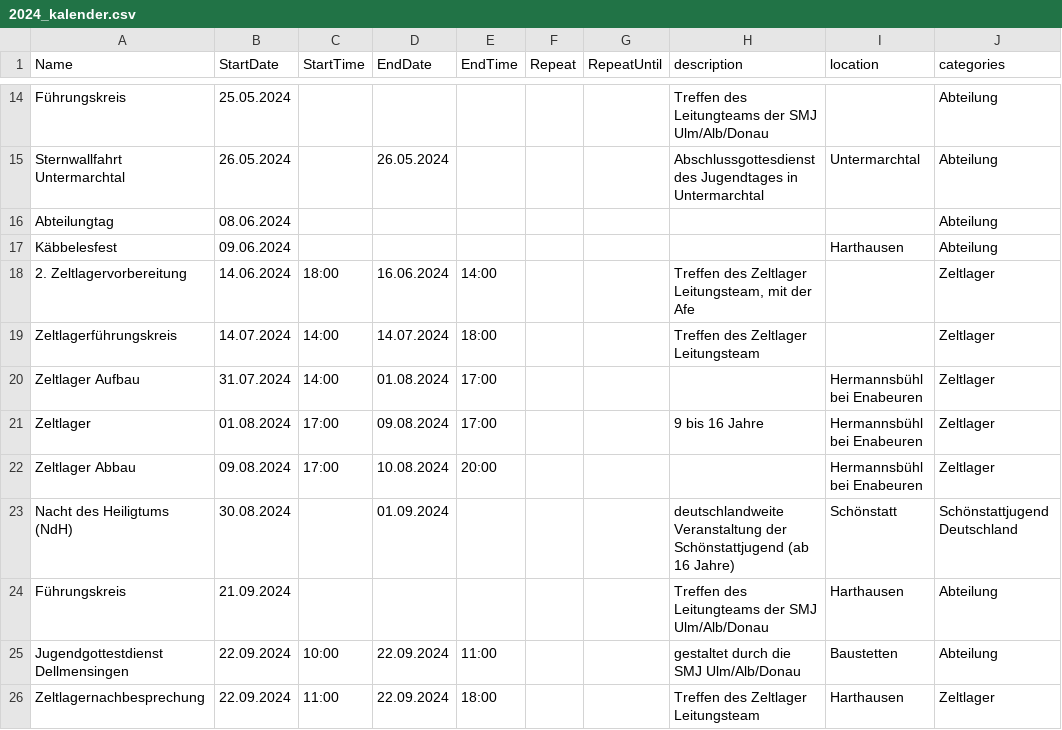
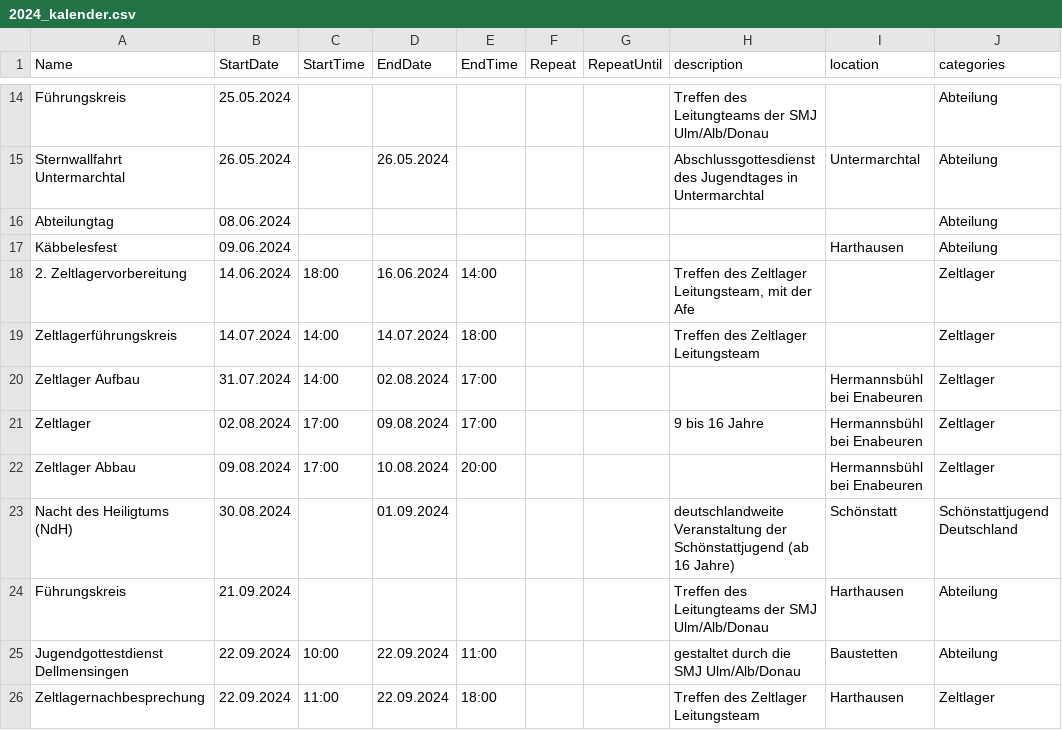
Before and after one commit to FelixBetz/smjUlmCalenderGenerator, a CSV file: input/2024_kalender.csv, drawn as a sheet; only a part is shown, gaps mark what is left out; the diff names each change by its address in the sheet, - before the commit and + after, or states it on an @@ line.

Commit message:
fix Zeltlager start

```diff
--- a/input/2024_kalender.csv
+++ b/input/2024_kalender.csv
-D20 (EndDate): 01.08.2024
+D20 (EndDate): 02.08.2024
-B21 (StartDate): 01.08.2024
+B21 (StartDate): 02.08.2024
```
